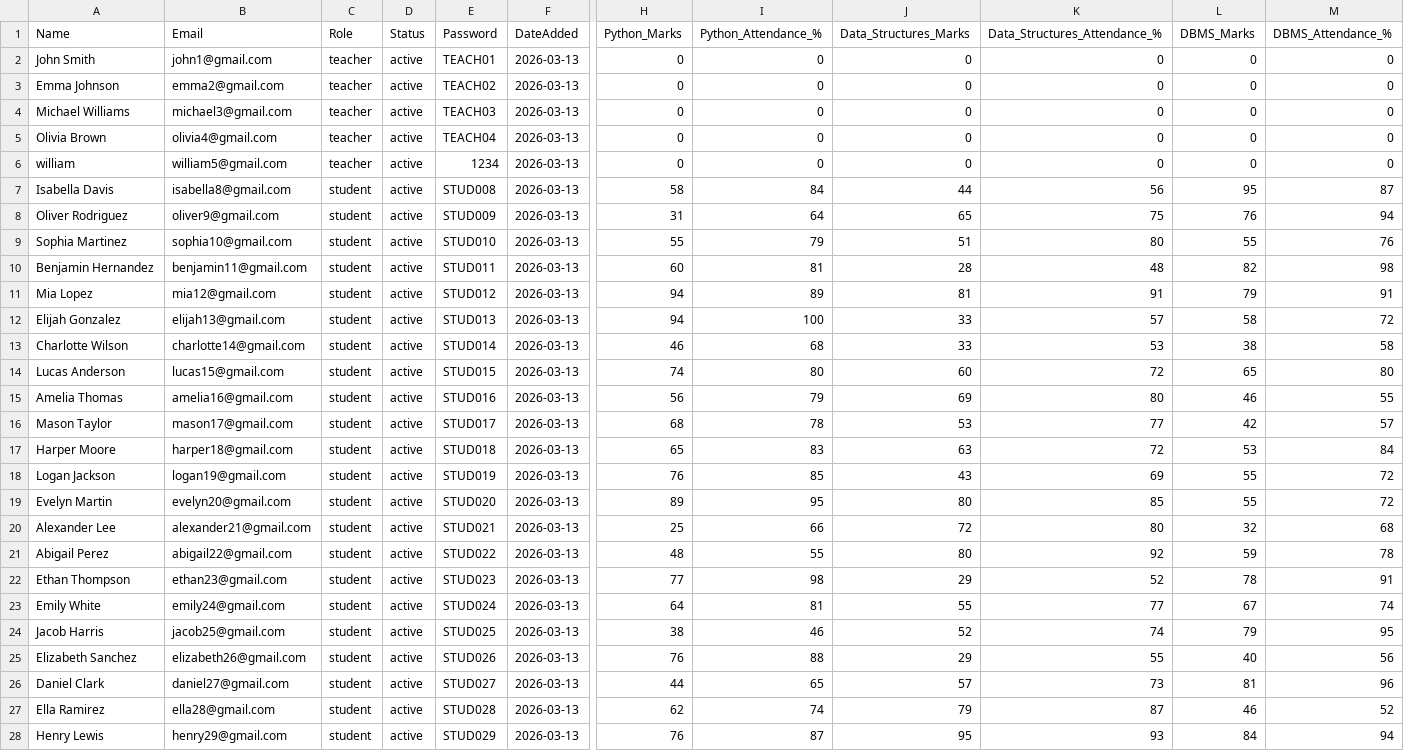
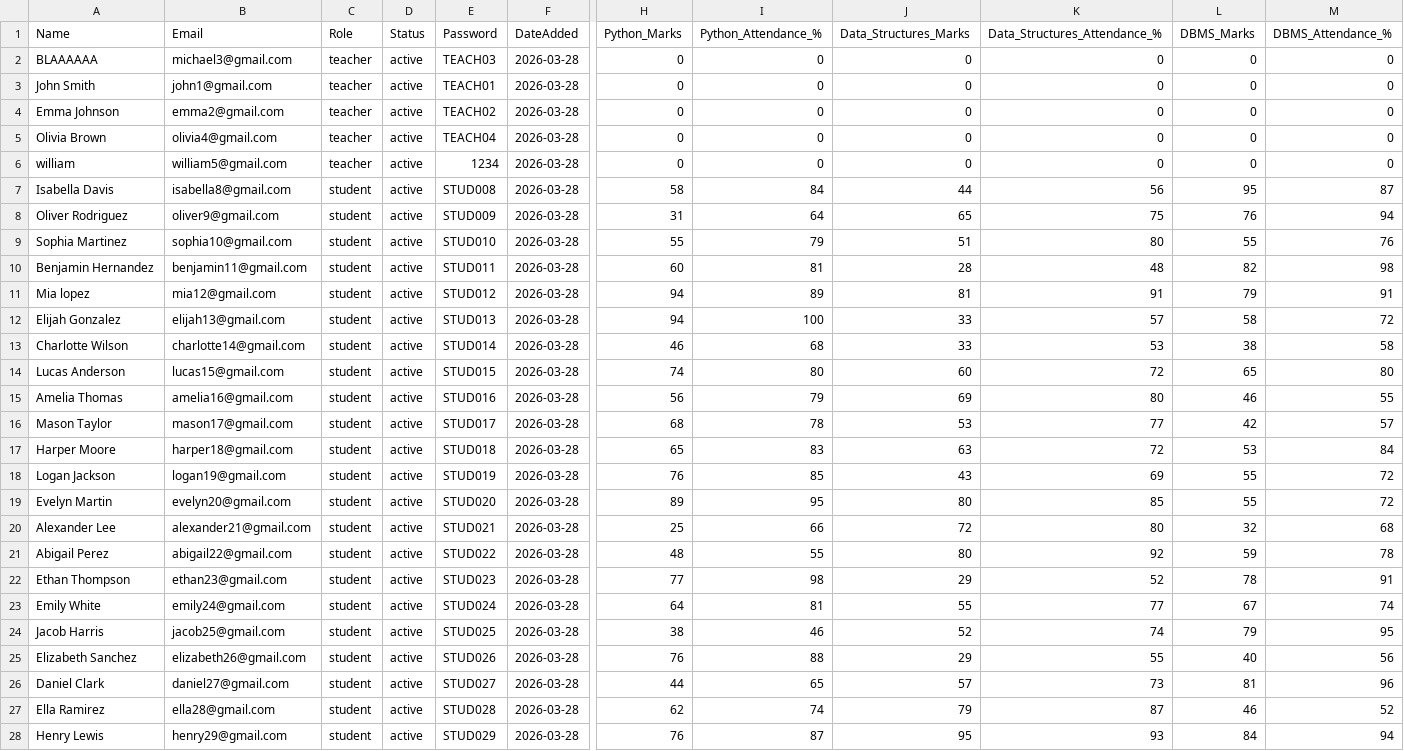
Before and after one commit to joeljaisonsebastian-dev/cia-final-draft, a CSV file: users_credentials.csv, drawn as a sheet; only a part is shown, gaps mark what is left out; removed rows and columns are numbered as before the commit, all else as after; rows hold the shown columns only; the diff covers the shown part only; the diff names each change by its address in the sheet, - before the commit and + after, or states it on an @@ line.

Commit message:
Please enter the commit message for your changes. Lines starting   with ' ' will be ignored, and an empty message aborts the commit.
  On branch main
  Your branch is up to date with 'origin/main'.

  Changes to be committed:
 	modified:   users_credentials.csv

  Changes not staged for commit:
 	modified:   server/models/User.js
 	modified:   server/routes/admin.js
 	modified:   src/App.jsx
 	modified:   src/components/Analytics.css
 	modified:   src/components/Features.css
 	modified:   src/components/Footer.css
 	modified:   src/components/Footer.jsx
 	modified:   src/components/Hero.css
 	modified:   src/components/Hero.jsx
 	modified:   src/components/Roles.css
 	deleted:    src/pages/AdminLogin.css
 	deleted:    src/pages/AdminLogin.jsx
 	modified:   src/pages/AdminPanel.jsx
 	modified:   src/pages/LoginPage.css
 	modified:   src/pages/LoginPage.jsx

  Untracked files:
 	public/
 	src/components/Navbar.css
 	src/components/Navbar.jsx

```diff
--- a/users_credentials.csv
+++ b/users_credentials.csv
+row 2: BLAAAAAA | michael3@gmail.com | teacher | active | TEACH03 | 2026-03-28 | 0 | 0 | 0 | 0 | 0 | 0
-F3:F4 (DateAdded): 2026-03-13
+F3:F4 (DateAdded): 2026-03-28
-row 4: Michael Williams | michael3@gmail.com | teacher | active | TEACH03 | 2026-03-13 | 0 | 0 | 0 | 0 | 0 | 0
-F5:F28 (DateAdded): 2026-03-13
+F5:F28 (DateAdded): 2026-03-28
-A11 (Name): Mia Lopez
+A11 (Name): Mia lopez
```
Also changed, not shown: 73 edited cells elsewhere in this file.
